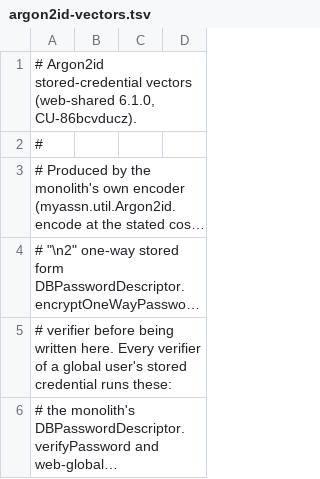
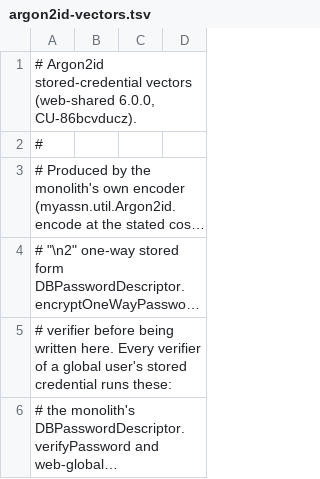
Before and after one commit to Bluestep-Systems/web-shared, a TSV file: src/testFixtures/resources/dev/bluestep/global/testing/argon2id-vectors.tsv, drawn as a sheet; only a part is shown; long unchanged cells end in ….

```diff
--- a/src/testFixtures/resources/dev/bluestep/global/testing/argon2id-vectors.tsv
+++ b/src/testFixtures/resources/dev/bluestep/global/testing/argon2id-vectors.tsv
@@ -1,2 +1,2 @@
-# Argon2id stored-credential vectors (web-shared 6.1.0, CU-86bcvducz).
+# Argon2id stored-credential vectors (web-shared 6.0.0, CU-86bcvducz).
 #
```
Also changed, not shown: 6 other files.
